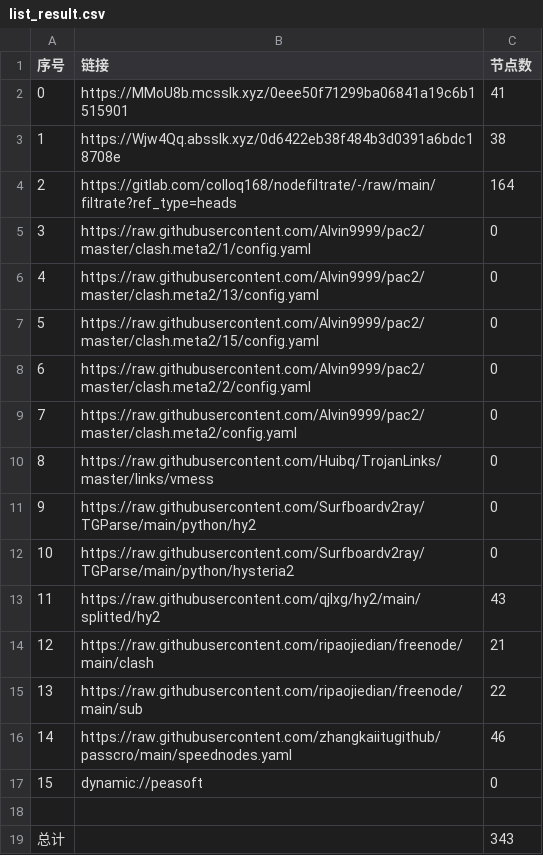
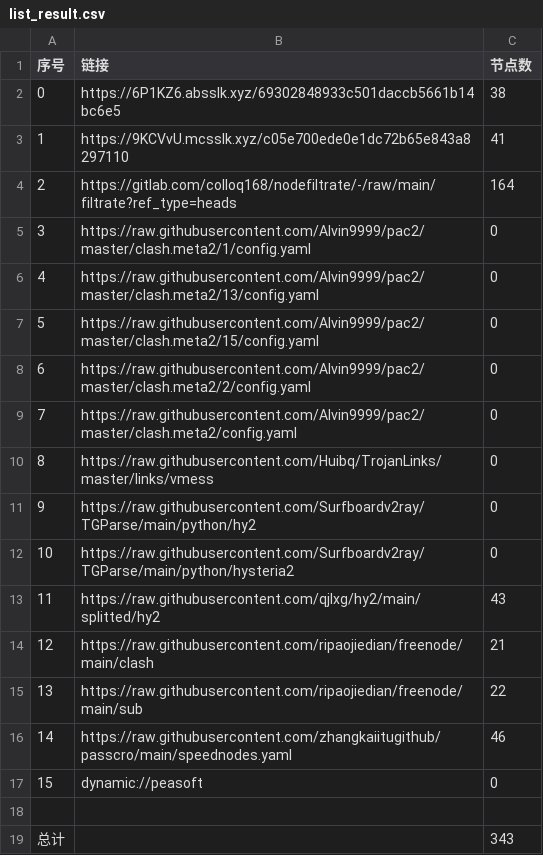
Before and after one commit to fgkhi/AutoMergePublicNodes, a CSV file: list_result.csv, drawn as a sheet.

```diff
--- a/list_result.csv
+++ b/list_result.csv
@@ -1,4 +1,4 @@
 序号,链接,节点数
-0,https://MMoU8b.mcsslk.xyz/0eee50f71299ba06841a19c6b1515901,41
-1,https://Wjw4Qq.absslk.xyz/0d6422eb38f484b3d0391a6bdc18708e,38
+0,https://6P1KZ6.absslk.xyz/69302848933c501daccb5661b14bc6e5,38
+1,https://9KCVvU.mcsslk.xyz/c05e700ede0e1dc72b65e843a8297110,41
 2,https://gitlab.com/colloq168/nodefiltrate/-/raw/main/filtrate?ref_type=heads,164
```
Also changed, not shown: 27 other files.
